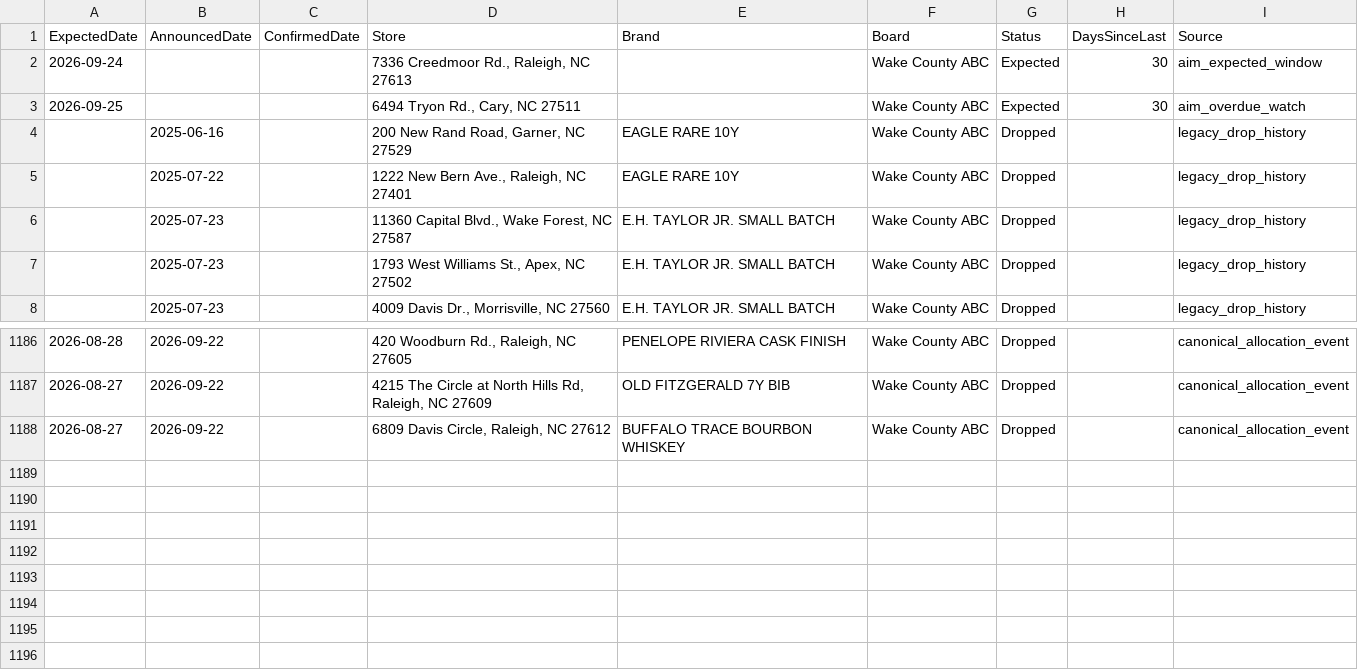
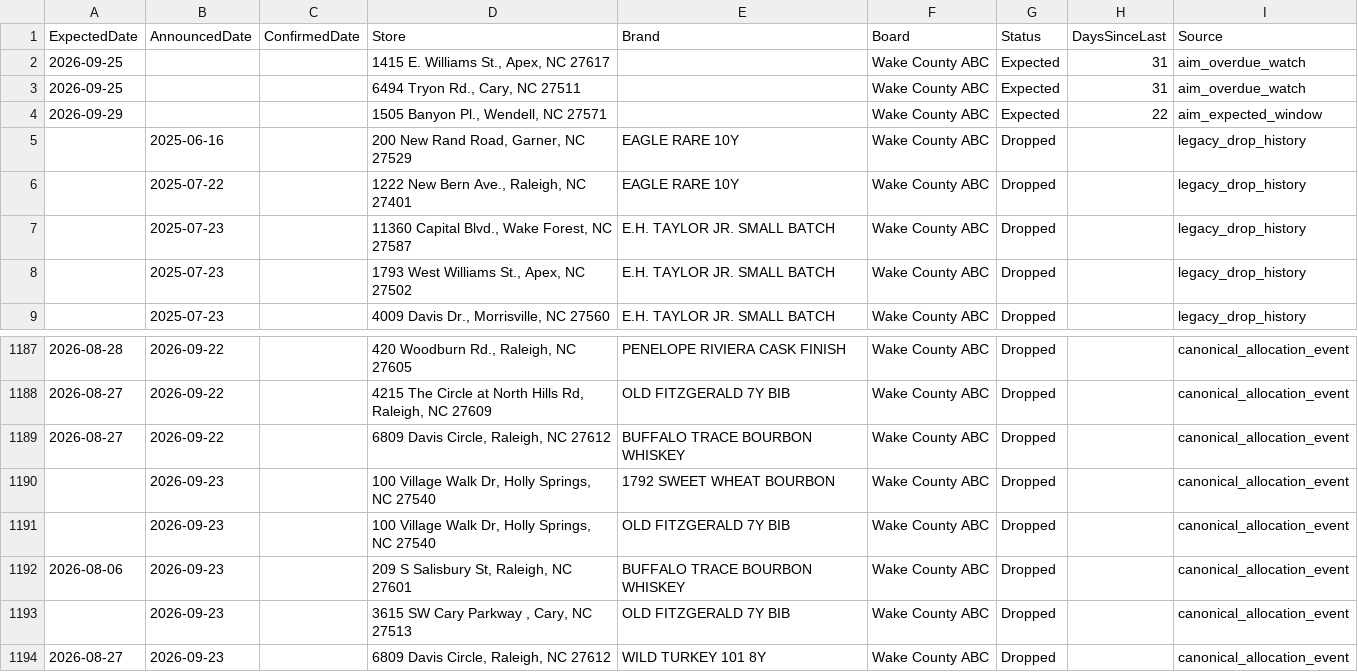
Before and after one commit to bourbonhunter/bourbon-pourcast-frontend, a CSV file: drop_tracker.csv, drawn as a sheet; only a part is shown, gaps mark what is left out.

```diff
--- a/drop_tracker.csv
+++ b/drop_tracker.csv
@@ -1,4 +1,5 @@
 ExpectedDate,AnnouncedDate,ConfirmedDate,Store,Brand,Board,Status,DaysSinceLast,Source
-2026-09-24,,,"7336 Creedmoor Rd., Raleigh, NC 27613",,Wake County ABC,Expected,30,aim_expected_window
-2026-09-25,,,"6494 Tryon Rd., Cary, NC 27511",,Wake County ABC,Expected,30,aim_overdue_watch
+2026-09-25,,,"1415 E. Williams St., Apex, NC 27617",,Wake County ABC,Expected,31,aim_overdue_watch
+2026-09-25,,,"6494 Tryon Rd., Cary, NC 27511",,Wake County ABC,Expected,31,aim_overdue_watch
+2026-09-29,,,"1505 Banyon Pl., Wendell, NC 27571",,Wake County ABC,Expected,22,aim_expected_window
 ,2025-06-16,,"200 New Rand Road, Garner, NC 27529",EAGLE RARE 10Y,Wake County ABC,Dropped,,legacy_drop_history
@@ -1188 +1189,6 @@ ExpectedDate,AnnouncedDate,ConfirmedDate,Store,Brand,Board,Status,DaysSinceLast,
 2026-08-27,2026-09-22,,"6809 Davis Circle, Raleigh, NC 27612",BUFFALO TRACE BOURBON WHISKEY,Wake County ABC,Dropped,,canonical_allocation_event
+,2026-09-23,,"100 Village Walk Dr, Holly Springs, NC 27540",1792 SWEET WHEAT BOURBON,Wake County ABC,Dropped,,canonical_allocation_event
+,2026-09-23,,"100 Village Walk Dr, Holly Springs, NC 27540",OLD FITZGERALD 7Y BIB,Wake County ABC,Dropped,,canonical_allocation_event
+2026-08-06,2026-09-23,,"209 S Salisbury St, Raleigh, NC 27601",BUFFALO TRACE BOURBON WHISKEY,Wake County ABC,Dropped,,canonical_allocation_event
+,2026-09-23,,"3615 SW Cary Parkway , Cary, NC 27513",OLD FITZGERALD 7Y BIB,Wake County ABC,Dropped,,canonical_allocation_event
+2026-08-27,2026-09-23,,"6809 Davis Circle, Raleigh, NC 27612",WILD TURKEY 101 8Y,Wake County ABC,Dropped,,canonical_allocation_event
```
Also changed, not shown: drop_history.csv, 7 other files.
